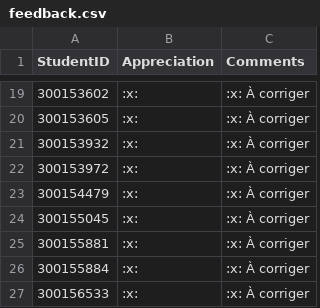
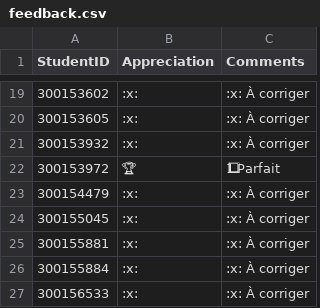
Before and after one commit to CollegeBoreal/INF1085-201-26A-04, a CSV file: 5.Storage/.scripts/grading/feedback.csv, drawn as a sheet; only a part is shown, gaps mark what is left out; the diff names each change by its address in the sheet, - before the commit and + after, or states it on an @@ line.

```diff
--- a/5.Storage/.scripts/grading/feedback.csv
+++ b/5.Storage/.scripts/grading/feedback.csv
-B22 (Appreciation): :x:
+B22 (Appreciation): 🏆
-C22 (Comments): :x: À corriger
+C22 (Comments): 1⃣ Parfait
```
Also changed, not shown: 1.Diagnostics/.scripts/grading/feedback.csv, 2.Proxmox/.scripts/grading/feedback.csv, 2 other files.
